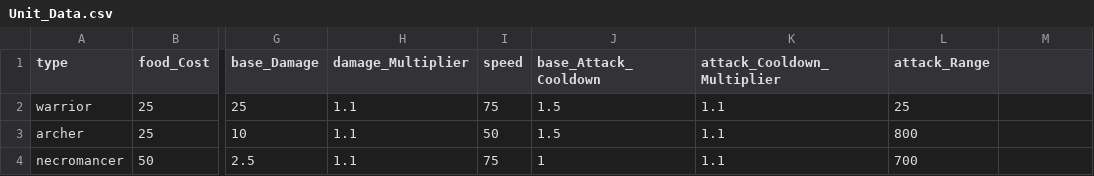
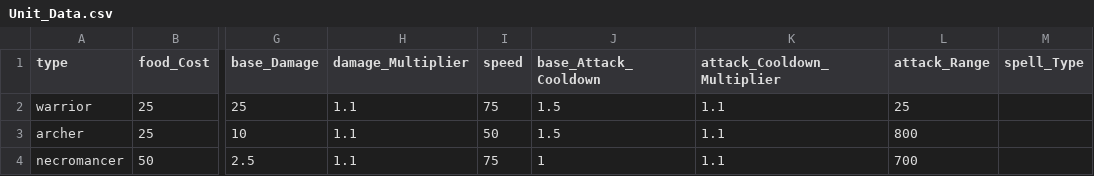
Before and after one commit to BlueEchoV/Castle-Arcade-Game, a CSV file: data/Unit_Data.csv, drawn as a sheet; only a part is shown, gaps mark what is left out; the diff names each change by its address in the sheet, - before the commit and + after, or states it on an @@ line.

Commit message:
Fixed a bug with the bad unit data and added spell_Type to the unit_Data.csv

```diff
--- a/data/Unit_Data.csv
+++ b/data/Unit_Data.csv
-M1: (empty)
+M1: spell_Type
```
Also changed, not shown: 2 other files.
